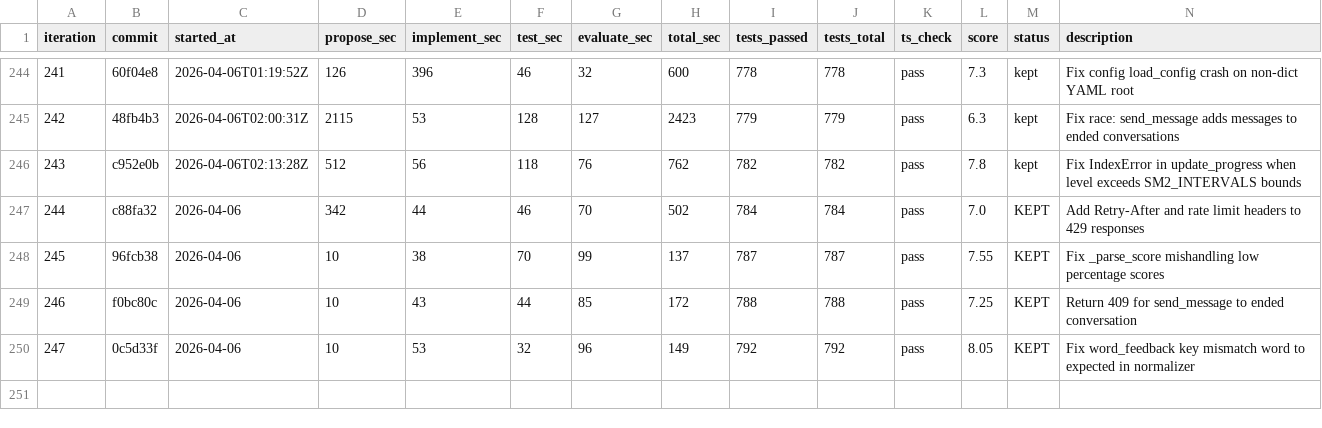
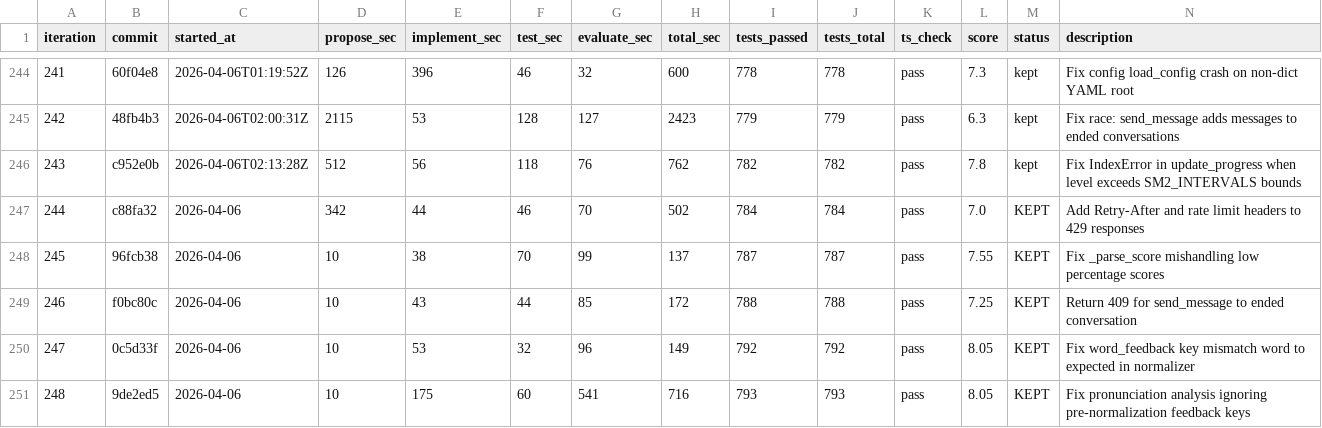
Before and after one commit to shitada/english-app, a TSV file: autoresearch/results.tsv, drawn as a sheet; only a part is shown, gaps mark what is left out; the diff names each change by its address in the sheet, - before the commit and + after, or states it on an @@ line.

```diff
--- a/autoresearch/results.tsv
+++ b/autoresearch/results.tsv
+row 251: 248 | 9de2ed5 | 2026-04-06 | 10 | 175 | 60 | 541 | 716 | 793 | 793 | pass | 8.05 | KEPT | Fix pronunciation analysis ignoring pre-normalization feedback keys
```
Also changed, not shown: 3 other files.
